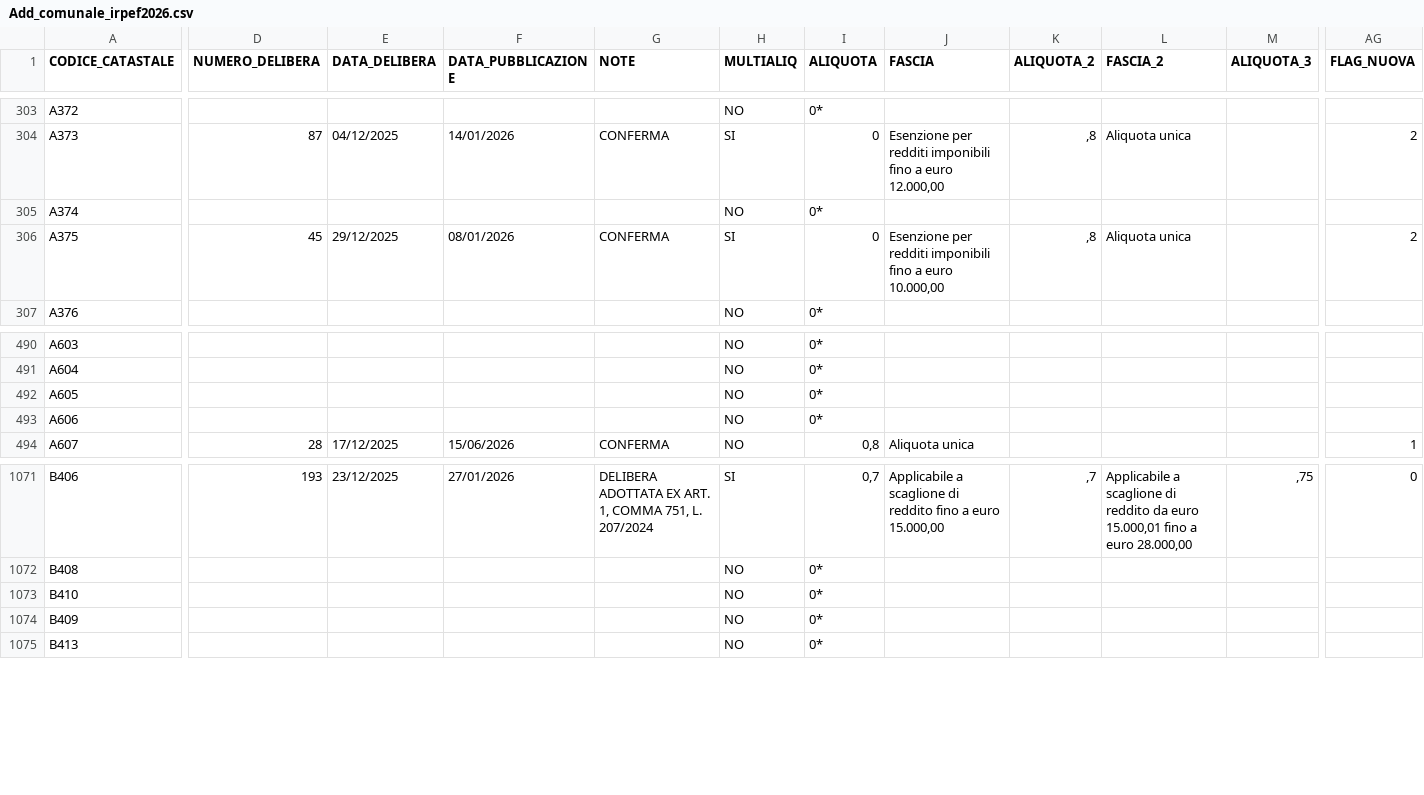
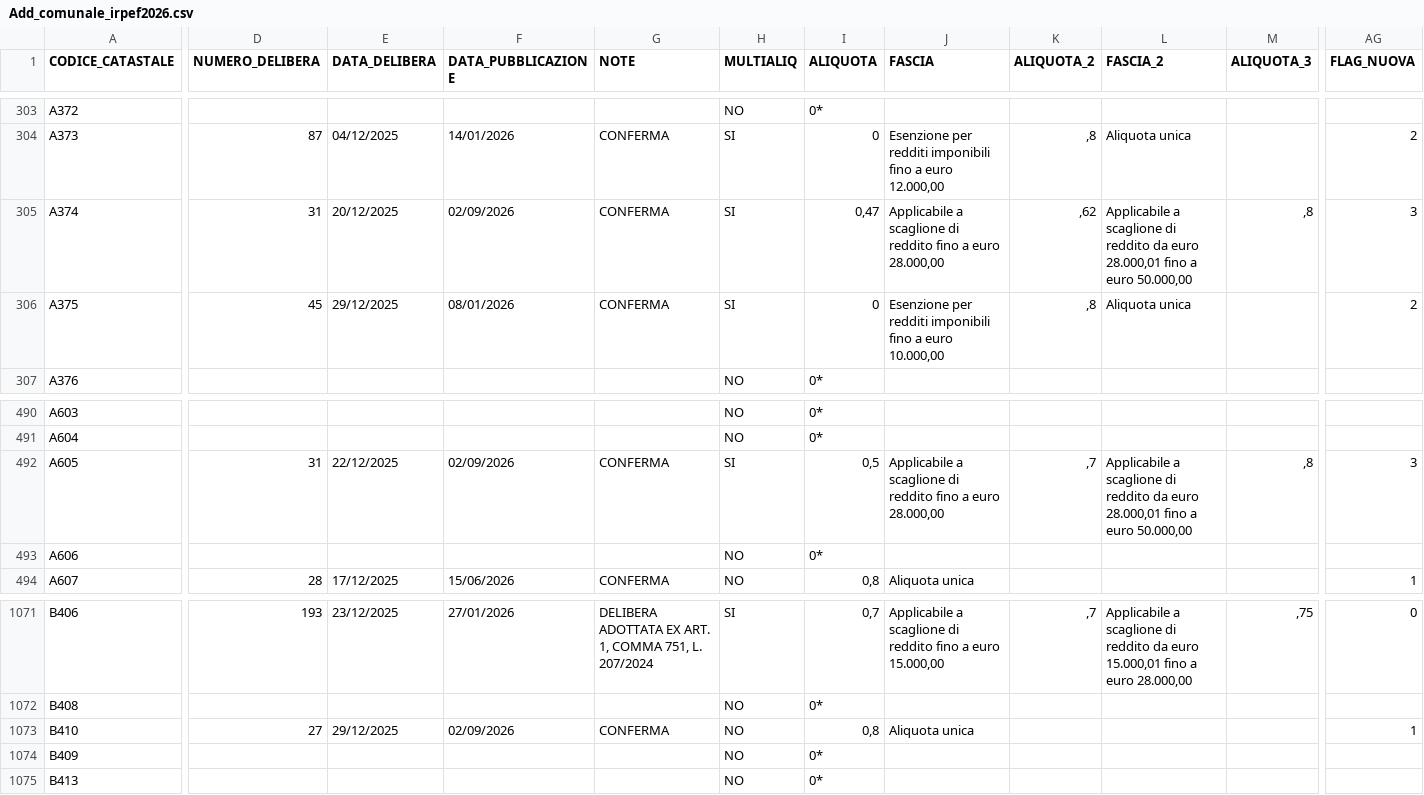
Before and after one commit to BernardoGiordano/stipendio.top, a CSV file: data/Add_comunale_irpef2026.csv, drawn as a sheet; only a part is shown, gaps mark what is left out; the diff covers the shown part only; the diff names each change by its address in the sheet, - before the commit and + after, or states it on an @@ line.

Commit message:
chore: update addizionali comunali 2026-09-03

```diff
--- a/data/Add_comunale_irpef2026.csv
+++ b/data/Add_comunale_irpef2026.csv
-D305 (NUMERO_DELIBERA): (empty)
+D305 (NUMERO_DELIBERA): 31
-E305 (DATA_DELIBERA): (empty)
+E305 (DATA_DELIBERA): 20/12/2025
-F305 (DATA_PUBBLICAZIONE): (empty)
+F305 (DATA_PUBBLICAZIONE): 02/09/2026
-G305 (NOTE): (empty)
+G305 (NOTE): CONFERMA
-H305 (MULTIALIQ): NO
+H305 (MULTIALIQ): SI
-I305 (ALIQUOTA): 0*
+I305 (ALIQUOTA): 0,47
-J305 (FASCIA): (empty)
+J305 (FASCIA): Applicabile a scaglione di reddito fino a euro 28.000,00
-K305 (ALIQUOTA_2): (empty)
+K305 (ALIQUOTA_2): ,62
-L305 (FASCIA_2): (empty)
+L305 (FASCIA_2): Applicabile a scaglione di reddito da euro 28.000,01 fino a euro 50.000,00
-M305 (ALIQUOTA_3): (empty)
+M305 (ALIQUOTA_3): ,8
-AG305 (FLAG_NUOVA): (empty)
+AG305 (FLAG_NUOVA): 3
-D492 (NUMERO_DELIBERA): (empty)
+D492 (NUMERO_DELIBERA): 31
-E492 (DATA_DELIBERA): (empty)
+E492 (DATA_DELIBERA): 22/12/2025
-F492 (DATA_PUBBLICAZIONE): (empty)
+F492 (DATA_PUBBLICAZIONE): 02/09/2026
-G492 (NOTE): (empty)
+G492 (NOTE): CONFERMA
-H492 (MULTIALIQ): NO
+H492 (MULTIALIQ): SI
-I492 (ALIQUOTA): 0*
+I492 (ALIQUOTA): 0,5
-J492 (FASCIA): (empty)
+J492 (FASCIA): Applicabile a scaglione di reddito fino a euro 28.000,00
-K492 (ALIQUOTA_2): (empty)
+K492 (ALIQUOTA_2): ,7
-L492 (FASCIA_2): (empty)
+L492 (FASCIA_2): Applicabile a scaglione di reddito da euro 28.000,01 fino a euro 50.000,00
-M492 (ALIQUOTA_3): (empty)
+M492 (ALIQUOTA_3): ,8
-AG492 (FLAG_NUOVA): (empty)
+AG492 (FLAG_NUOVA): 3
-D1073 (NUMERO_DELIBERA): (empty)
+D1073 (NUMERO_DELIBERA): 27
-E1073 (DATA_DELIBERA): (empty)
+E1073 (DATA_DELIBERA): 29/12/2025
-F1073 (DATA_PUBBLICAZIONE): (empty)
+F1073 (DATA_PUBBLICAZIONE): 02/09/2026
-G1073 (NOTE): (empty)
+G1073 (NOTE): CONFERMA
-I1073 (ALIQUOTA): 0*
+I1073 (ALIQUOTA): 0,8
-J1073 (FASCIA): (empty)
+J1073 (FASCIA): Aliquota unica
-AG1073 (FLAG_NUOVA): (empty)
+AG1073 (FLAG_NUOVA): 1
```
Also changed, not shown: 4 moved rows and 16 edited cells elsewhere in this file.
